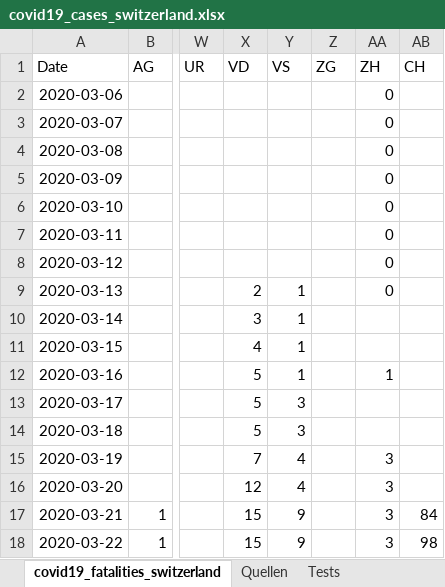
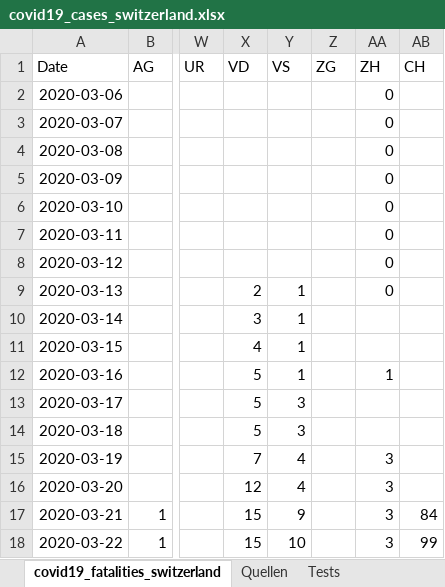
Before and after one commit to stat1x/covid19-cases-switzerland, an Excel workbook: covid19_cases_switzerland.xlsx, sheet covid19_fatalities_switzerland, drawn as a sheet; only a part is shown, gaps mark what is left out; values as stored, in another font and other column widths than the file's, no borders; the diff names each change by its address in the sheet, - before the commit and + after, or states it on an @@ line.

```diff
--- a/covid19_cases_switzerland.xlsx (sheet covid19_fatalities_switzerland)
+++ b/covid19_cases_switzerland.xlsx (sheet covid19_fatalities_switzerland)
-Y18 (VS): 9
+Y18 (VS): 10
-AB18 (CH): 98
+AB18 (CH): 99
```
Also changed, not shown: 2 other files.
